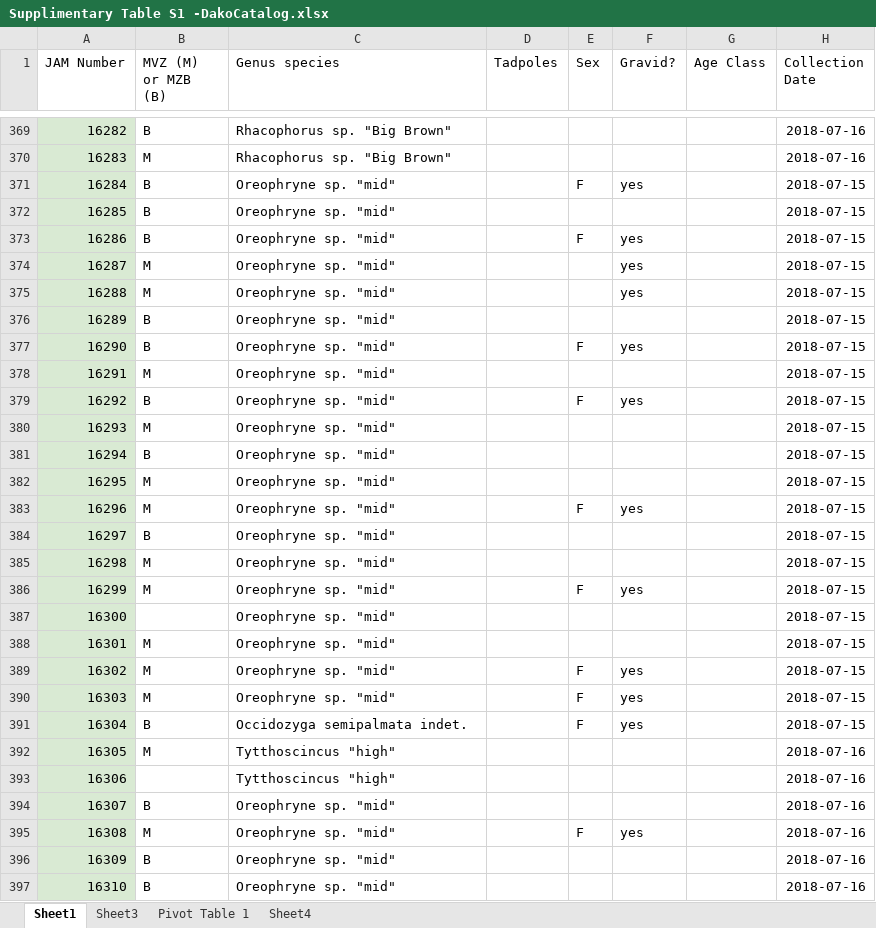
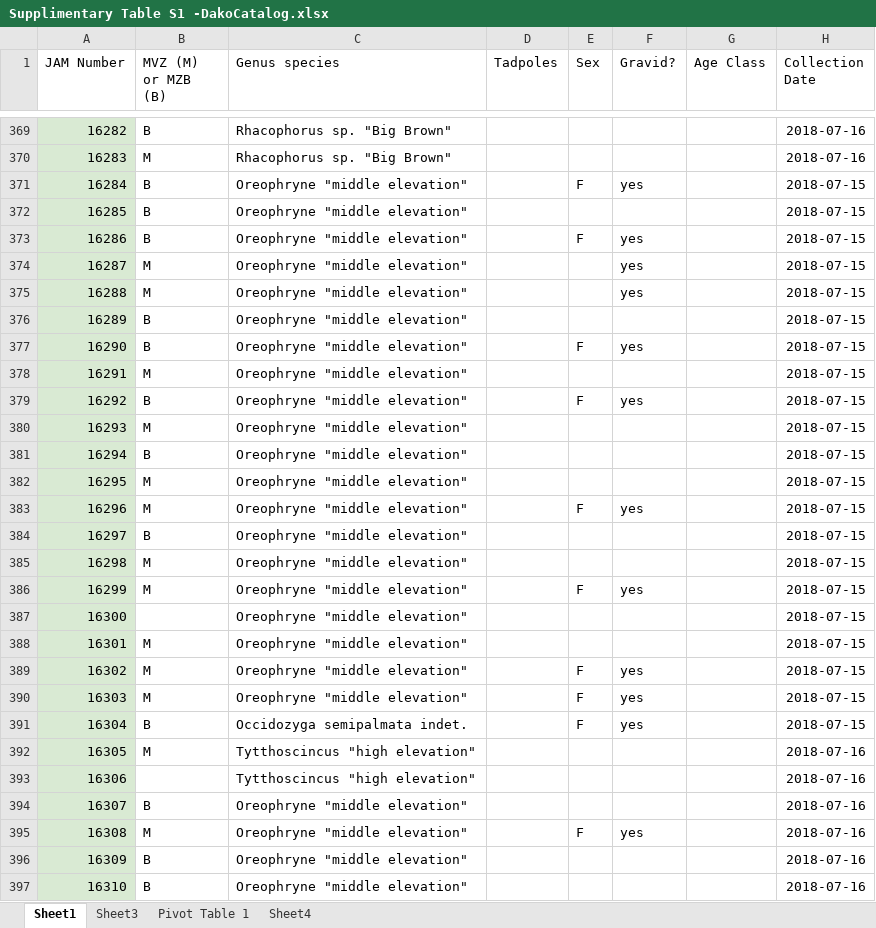
Before and after one commit to dibamus/Gunung_Dako_Checklist, an Excel workbook: Supplimentary Table S1 -DakoCatalog.xlsx, sheet Sheet1, drawn as a sheet; only a part is shown, gaps mark what is left out; values as stored, in another font and other column widths than the file's, no borders; charts and pictures not drawn; the diff covers the shown part only; the diff names each change by its address in the sheet, - before the commit and + after, or states it on an @@ line.

```diff
--- a/Supplimentary Table S1 -DakoCatalog.xlsx (sheet Sheet1)
+++ b/Supplimentary Table S1 -DakoCatalog.xlsx (sheet Sheet1)
-C371:C390 (Genus species): Oreophryne sp. "mid"
+C371:C390 (Genus species): Oreophryne "middle elevation"
-C392:C393 (Genus species): Tytthoscincus "high"
+C392:C393 (Genus species): Tytthoscincus "high elevation"
-C394:C397 (Genus species): Oreophryne sp. "mid"
+C394:C397 (Genus species): Oreophryne "middle elevation"
```
Also changed, not shown: 208 edited cells elsewhere in this sheet, 1 other file.
